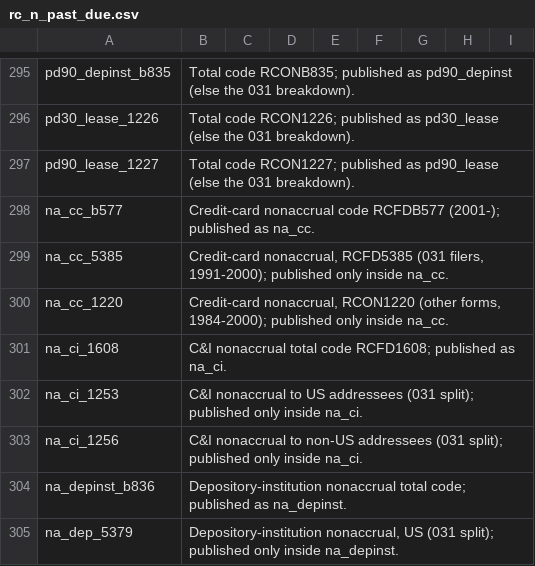
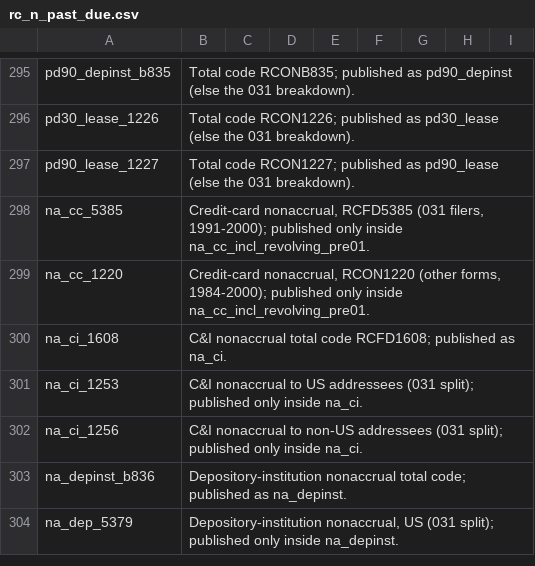
Before and after one commit to mplosser/bankpanel, a CSV file: configs/rc_n_past_due.csv, drawn as a sheet; only a part is shown, gaps mark what is left out.

```diff
--- a/configs/rc_n_past_due.csv
+++ b/configs/rc_n_past_due.csv
@@ -297,5 +297,4 @@ pd30_lease_1226,Total code RCON1226; published as pd30_lease (else the 031 break
 pd90_lease_1227,Total code RCON1227; published as pd90_lease (else the 031 breakdown).
-na_cc_b577,Credit-card nonaccrual code RCFDB577 (2001-); published as na_cc.
-na_cc_5385,"Credit-card nonaccrual, RCFD5385 (031 filers, 1991-2000); published only inside na_cc."
-na_cc_1220,"Credit-card nonaccrual, RCON1220 (other forms, 1984-2000); published only inside na_cc."
+na_cc_5385,"Credit-card nonaccrual, RCFD5385 (031 filers, 1991-2000); published only inside na_cc_incl_revolving_pre01."
+na_cc_1220,"Credit-card nonaccrual, RCON1220 (other forms, 1984-2000); published only inside na_cc_incl_revolving_pre01."
 na_ci_1608,C&I nonaccrual total code RCFD1608; published as na_ci.
```
Also changed, not shown: configs/assets.csv, docs/variables.csv, 4 other files.
